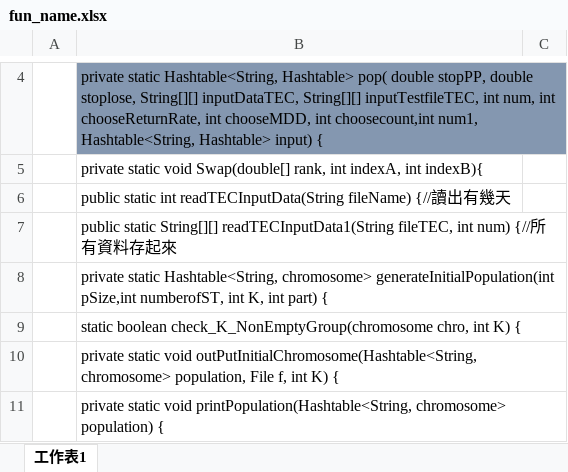
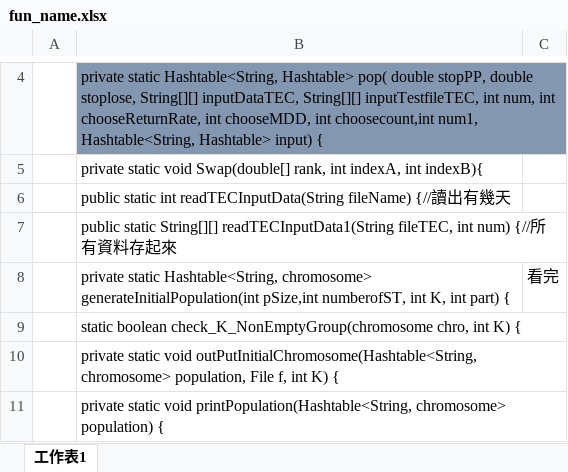
Before and after one commit to linboso/GGAproject, an Excel workbook: fun_name.xlsx, sheet 工作表1, drawn as a sheet; only a part is shown, gaps mark what is left out; values as stored, in another font and other column widths than the file's, no borders; the diff names each change by its address in the sheet, - before the commit and + after, or states it on an @@ line.

```diff
--- a/fun_name.xlsx (sheet 工作表1)
+++ b/fun_name.xlsx (sheet 工作表1)
-C8: (empty)
+C8: 看完
```
Also changed, not shown: 1 other file.
